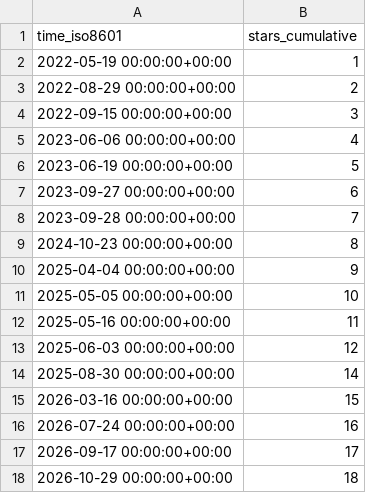
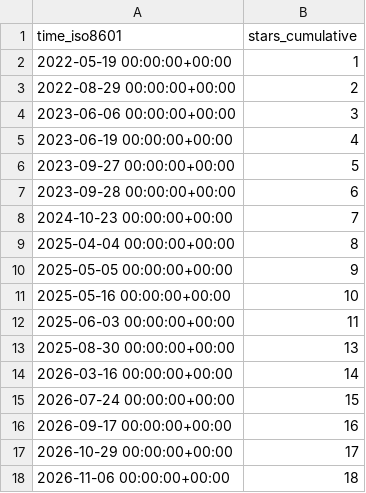
Before and after one commit to eth-cscs/cscs-reframe-tests, a CSV file: eth-cscs/cscs-reframe-tests/ghrs-data/stargazers.csv, drawn as a sheet.

```diff
--- a/eth-cscs/cscs-reframe-tests/ghrs-data/stargazers.csv
+++ b/eth-cscs/cscs-reframe-tests/ghrs-data/stargazers.csv
@@ -3,16 +3,16 @@ time_iso8601,stars_cumulative
 2022-08-29 00:00:00+00:00,2
-2022-09-15 00:00:00+00:00,3
-2023-06-06 00:00:00+00:00,4
-2023-06-19 00:00:00+00:00,5
-2023-09-27 00:00:00+00:00,6
-2023-09-28 00:00:00+00:00,7
-2024-10-23 00:00:00+00:00,8
-2025-04-04 00:00:00+00:00,9
-2025-05-05 00:00:00+00:00,10
-2025-05-16 00:00:00+00:00,11
-2025-06-03 00:00:00+00:00,12
-2025-08-30 00:00:00+00:00,14
-2026-03-16 00:00:00+00:00,15
-2026-07-24 00:00:00+00:00,16
-2026-09-17 00:00:00+00:00,17
-2026-10-29 00:00:00+00:00,18
+2023-06-06 00:00:00+00:00,3
+2023-06-19 00:00:00+00:00,4
+2023-09-27 00:00:00+00:00,5
+2023-09-28 00:00:00+00:00,6
+2024-10-23 00:00:00+00:00,7
+2025-04-04 00:00:00+00:00,8
+2025-05-05 00:00:00+00:00,9
+2025-05-16 00:00:00+00:00,10
+2025-06-03 00:00:00+00:00,11
+2025-08-30 00:00:00+00:00,13
+2026-03-16 00:00:00+00:00,14
+2026-07-24 00:00:00+00:00,15
+2026-09-17 00:00:00+00:00,16
+2026-10-29 00:00:00+00:00,17
+2026-11-06 00:00:00+00:00,18
```
Also changed, not shown: eth-cscs/cscs-reframe-tests/ghrs-data/forks.csv.
